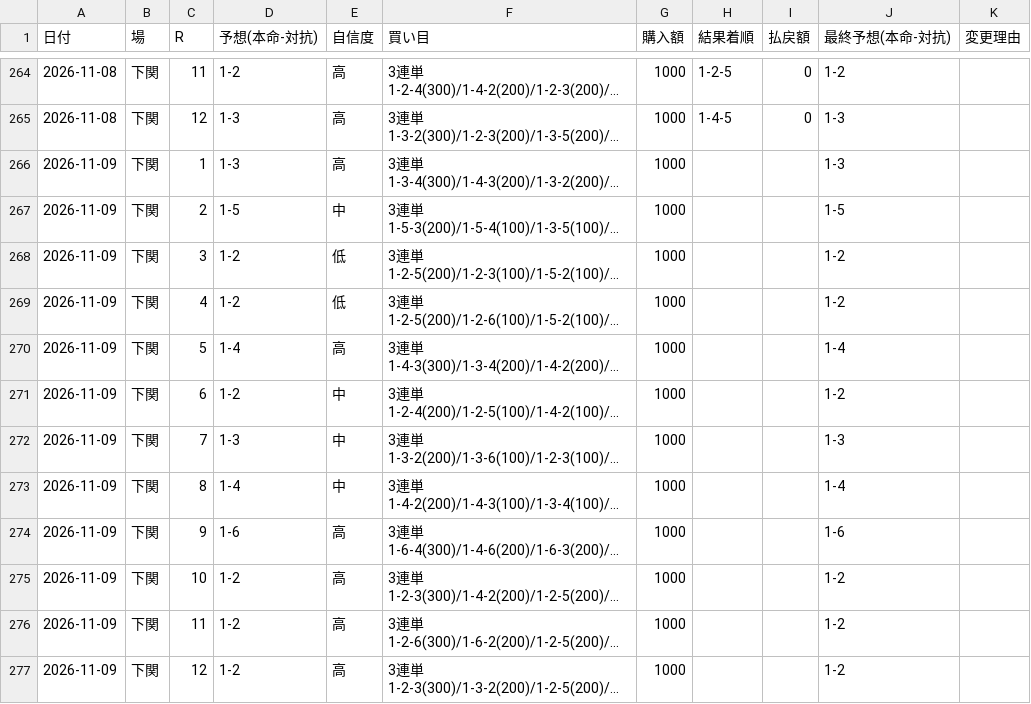
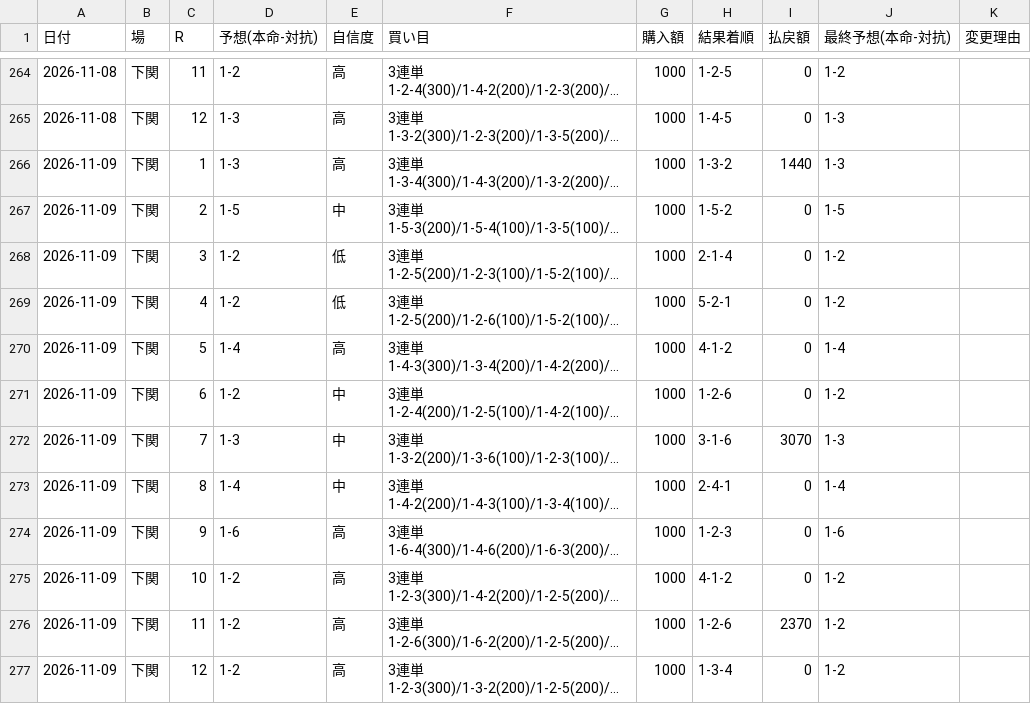
Before and after one commit to KANOENDO/kyotei-yosou, a CSV file: kyotei_log.csv, drawn as a sheet; only a part is shown, gaps mark what is left out; long unchanged cells end in …; the diff covers the shown part only; the diff names each change by its address in the sheet, - before the commit and + after, or states it on an @@ line.

```diff
--- a/kyotei_log.csv
+++ b/kyotei_log.csv
-H266 (結果着順): (empty)
+H266 (結果着順): 1-3-2
-I266 (払戻額): (empty)
+I266 (払戻額): 1440
-H267 (結果着順): (empty)
+H267 (結果着順): 1-5-2
-I267:I271 (払戻額): (empty)
+I267:I271 (払戻額): 0
-H268 (結果着順): (empty)
+H268 (結果着順): 2-1-4
-H269 (結果着順): (empty)
+H269 (結果着順): 5-2-1
-H270 (結果着順): (empty)
+H270 (結果着順): 4-1-2
-H271 (結果着順): (empty)
+H271 (結果着順): 1-2-6
-H272 (結果着順): (empty)
+H272 (結果着順): 3-1-6
-I272 (払戻額): (empty)
+I272 (払戻額): 3070
-H273 (結果着順): (empty)
+H273 (結果着順): 2-4-1
-I273:I275 (払戻額): (empty)
+I273:I275 (払戻額): 0
-H274 (結果着順): (empty)
+H274 (結果着順): 1-2-3
-H275 (結果着順): (empty)
+H275 (結果着順): 4-1-2
-H276 (結果着順): (empty)
+H276 (結果着順): 1-2-6
-I276 (払戻額): (empty)
+I276 (払戻額): 2370
-H277 (結果着順): (empty)
+H277 (結果着順): 1-3-4
-I277 (払戻額): (empty)
+I277 (払戻額): 0
```
Also changed, not shown: 12 added rows elsewhere in this file, 5 other files.
